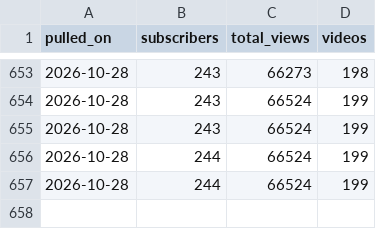
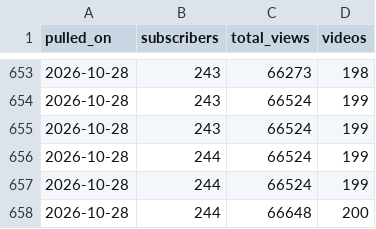
Before and after one commit to soicism2026-ex/stoic-bot, a CSV file: data/channel_stats.csv, drawn as a sheet; only a part is shown, gaps mark what is left out.

```diff
--- a/data/channel_stats.csv
+++ b/data/channel_stats.csv
@@ -657 +657,2 @@ pulled_on,subscribers,total_views,videos
 2026-10-28,244,66524,199
+2026-10-28,244,66648,200
```
Also changed, not shown: data/retention.csv, 1 other file.
